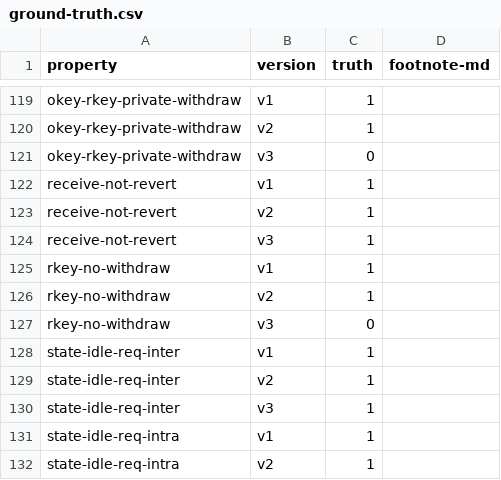
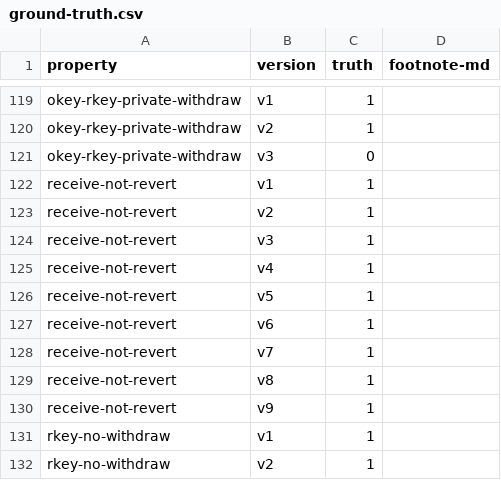
Before and after one commit to fiaravia/contracts-verification-benchmark, a CSV file: contracts/vault/ground-truth.csv, drawn as a sheet; only a part is shown, gaps mark what is left out; the shorter side is filled out with more unchanged rows; the diff covers the shown part only.

```diff
--- a/contracts/vault/ground-truth.csv
+++ b/contracts/vault/ground-truth.csv
@@ -124,2 +124,8 @@ receive-not-revert,v2,1,
 receive-not-revert,v3,1,
+receive-not-revert,v4,1,
+receive-not-revert,v5,1,
+receive-not-revert,v6,1,
+receive-not-revert,v7,1,
+receive-not-revert,v8,1,
+receive-not-revert,v9,1,
 rkey-no-withdraw,v1,1,
```
Also changed, not shown: 47 added rows and 3 edited cells elsewhere in this file.
